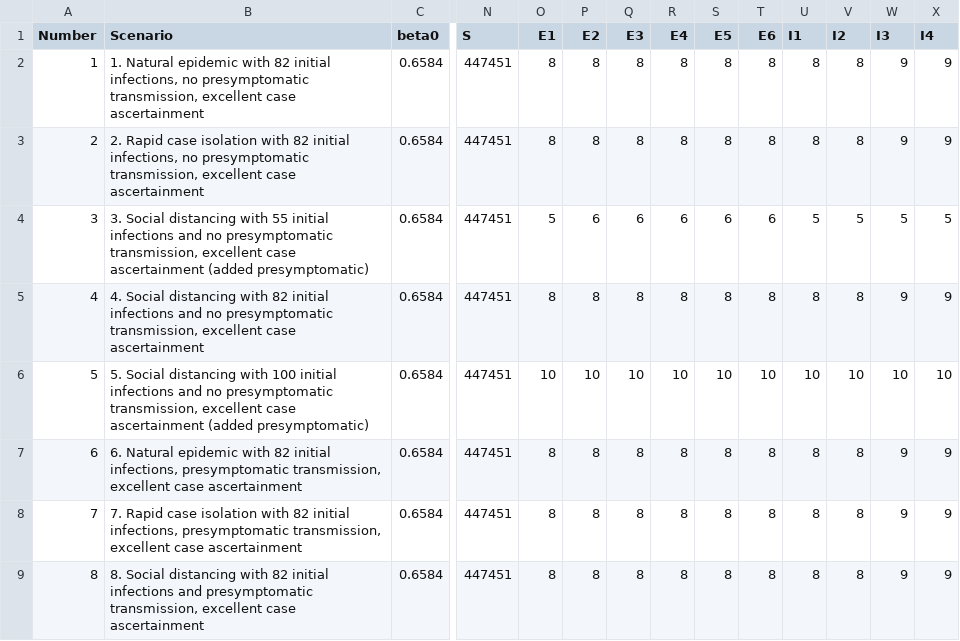
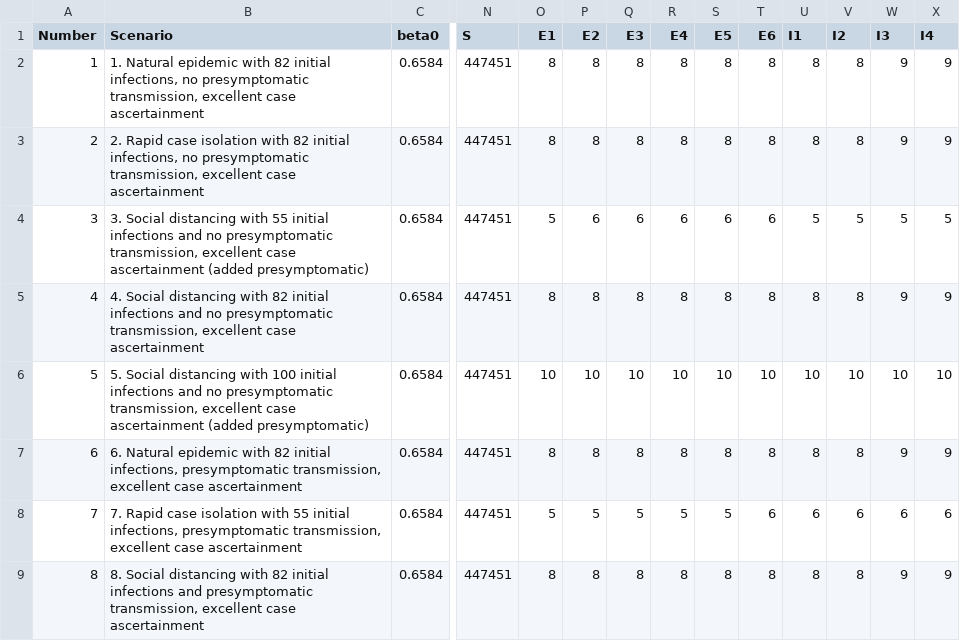
Before and after one commit to ingels11/COVID19_ACC_Model, a CSV file: Data/athens secondary scenarios ga scaling.csv, drawn as a sheet; only a part is shown, gaps mark what is left out; the diff names each change by its address in the sheet, - before the commit and + after, or states it on an @@ line.

```diff
--- a/Data/athens secondary scenarios ga scaling.csv
+++ b/Data/athens secondary scenarios ga scaling.csv
-B8 (Scenario): …isolation with 82 initial infections,…
+B8 (Scenario): …isolation with 55 initial infections,…
-O8 (E1): 8
+O8 (E1): 5
-P8 (E2): 8
+P8 (E2): 5
-Q8 (E3): 8
+Q8 (E3): 5
-R8 (E4): 8
+R8 (E4): 5
-S8 (E5): 8
+S8 (E5): 5
-T8 (E6): 8
+T8 (E6): 6
-U8 (I1): 8
+U8 (I1): 6
-V8 (I2): 8
+V8 (I2): 6
-W8 (I3): 9
+W8 (I3): 6
-X8 (I4): 9
+X8 (I4): 6
```
Also changed, not shown: 1 other file.
